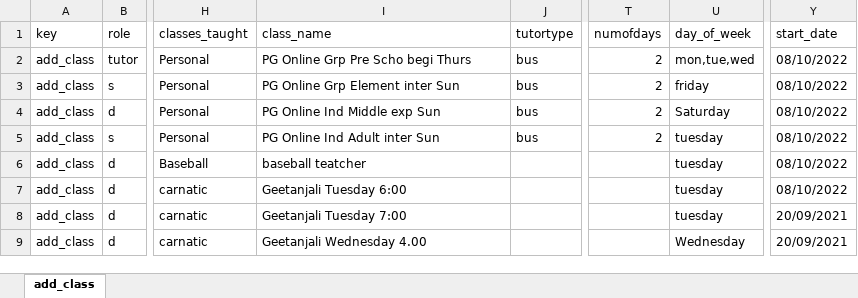
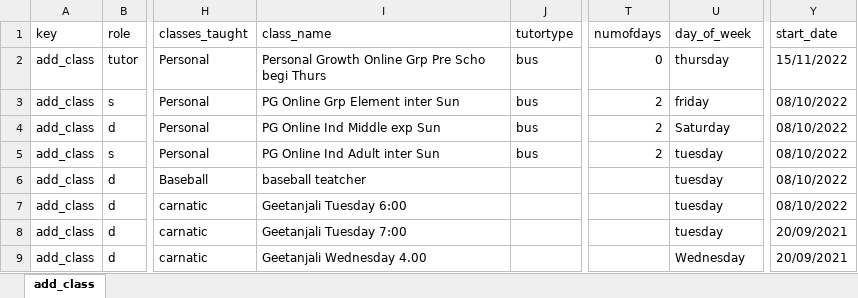
Before and after one commit to rajthilak87/test, an Excel workbook: TestDataXls/tutor_add_class.xlsx, sheet add_class, drawn as a sheet; only a part is shown, gaps mark what is left out; values as stored, in another font and other column widths than the file's, no borders; the diff names each change by its address in the sheet, - before the commit and + after, or states it on an @@ line.

```diff
--- a/TestDataXls/tutor_add_class.xlsx (sheet add_class)
+++ b/TestDataXls/tutor_add_class.xlsx (sheet add_class)
-I2 (class_name): PG Online Grp Pre Scho begi Thurs
+I2 (class_name): Personal Growth Online Grp Pre Scho begi Thurs
-T2 (numofdays): 2
+T2 (numofdays): 0
-U2 (day_of_week): mon,tue,wed
+U2 (day_of_week): thursday
-Y2 (start_date): 08/10/2022
+Y2 (start_date): 15/11/2022
```
Also changed, not shown: Screenshots/Add class Report.xlsx, 3 other files.
